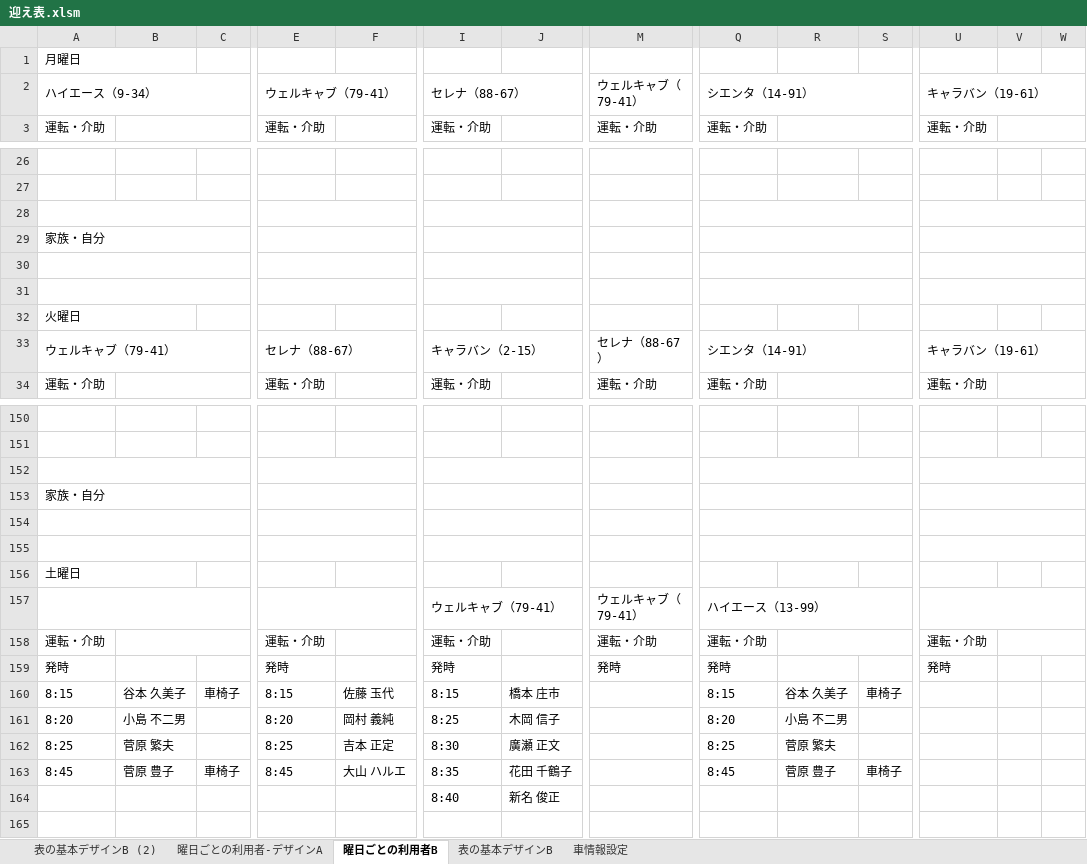
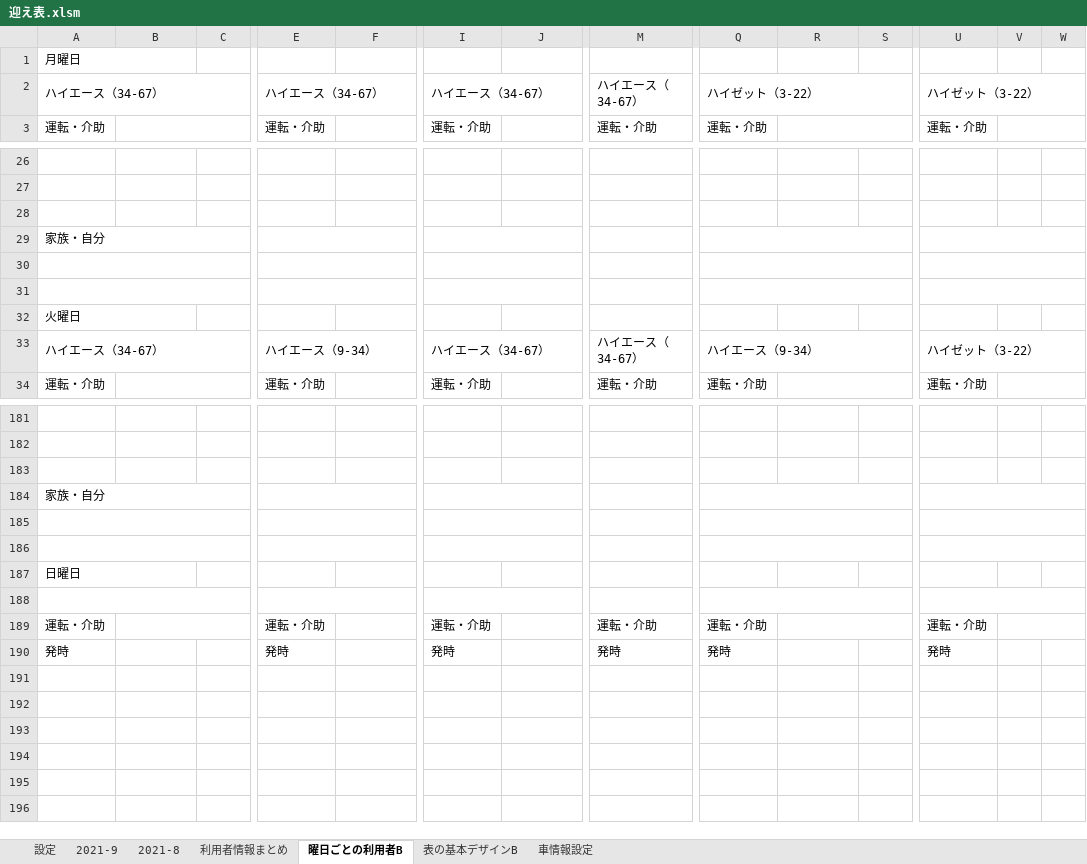
Before and after one commit to You157/Pick-up_Plan, an Excel workbook: 迎え表.xlsm, sheet 曜日ごとの利用者B, drawn as a sheet; only a part is shown, gaps mark what is left out; values as stored, in another font and other column widths than the file's, no cell formats; removed rows and columns are numbered as before the commit, all else as after; rows hold the shown columns only; the diff covers the shown part only; the diff names each change by its address in the sheet, - before the commit and + after, or states it on an @@ line.

```diff
--- a/迎え表.xlsm (sheet 曜日ごとの利用者B)
+++ b/迎え表.xlsm (sheet 曜日ごとの利用者B)
-sheet tab: 表の基本デザインB (2)
@@ sheet tab hidden: 曜日ごとの利用者-デザインA @@
@@ sheet tab unhidden: 設定 @@
+sheet tab: 2021-9
+sheet tab: 2021-8
@@ sheet tab unhidden: 利用者情報まとめ @@
-row 2: ハイエース（9-34） |  |  | ウェルキャブ（79-41） |  | セレナ（88-67） |  | ウェルキャブ（79-41） | シエンタ（14-91） |  |  | キャラバン（19-61）
+row 2: ハイエース（34-67） |  |  | ハイエース（34-67） |  | ハイエース（34-67） |  | ハイエース（34-67） | ハイゼット（3-22） |  |  | ハイゼット（3-22）
-A28:D28 merged
-E28:H28 merged
-I28:L28 merged
-M28:P28 merged
-Q28:S28 merged
-U28:W28 merged
-row 33: ウェルキャブ（79-41） |  |  | セレナ（88-67） |  | キャラバン（2-15） |  | セレナ（88-67） | シエンタ（14-91） |  |  | キャラバン（19-61）
+row 33: ハイエース（34-67） |  |  | ハイエース（9-34） |  | ハイエース（34-67） |  | ハイエース（34-67） | ハイエース（9-34） |  |  | ハイゼット（3-22）
-A152:D152 merged
-E152:H152 merged
-I152:L152 merged
-M152:P152 merged
-Q152:S152 merged
-U152:W152 merged
-A187: 土曜日
+A187: 日曜日
-row 188:  |  |  |  |  | ウェルキャブ（79-41） |  | ウェルキャブ（79-41） | ハイエース（13-99）
+row 188: (empty)
-row 191: 8:15 | 谷本 久美子 | 車椅子 | 8:15 | 佐藤 玉代 | 8:15 | 橋本 庄市 |  | 8:15 | 谷本 久美子 | 車椅子
+row 191: (empty)
-row 192: 8:20 | 小島 不二男 |  | 8:20 | 岡村 義純 | 8:25 | 木岡 信子 |  | 8:20 | 小島 不二男
+row 192: (empty)
-row 193: 8:25 | 菅原 繁夫 |  | 8:25 | 吉本 正定 | 8:30 | 廣瀬 正文 |  | 8:25 | 菅原 繁夫
+row 193: (empty)
-row 194: 8:45 | 菅原 豊子 | 車椅子 | 8:45 | 大山 ハルエ | 8:35 | 花田 千鶴子 |  | 8:45 | 菅原 豊子 | 車椅子
+row 194: (empty)
-row 195:  |  |  |  |  | 8:40 | 新名 俊正
+row 195: (empty)
```
Also changed, not shown: 38 added rows, 7 removed rows, 27 edited cells and merged cells elsewhere in this sheet, sheet 表の基本デザインB, sheet 車情報設定, cell formats, charts or pictures.
